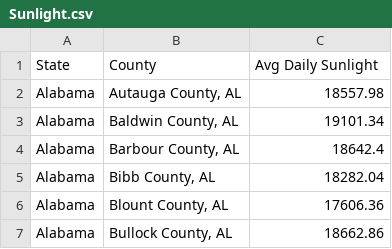
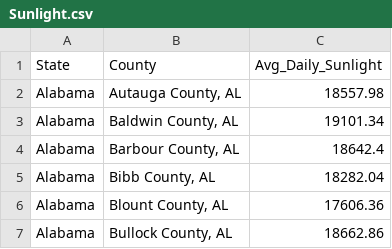
Before and after one commit to BIKASHBHOWMIK15/Data-698, a CSV file: Sunlight.csv, drawn as a sheet; only a part is shown.

Commit message:
Add files via upload

```diff
--- a/Sunlight.csv
+++ b/Sunlight.csv
@@ -1,2 +1,2 @@
-State,County,Avg Daily Sunlight
+State,County,Avg_Daily_Sunlight
 Alabama,"Autauga County, AL",18557.98
```
